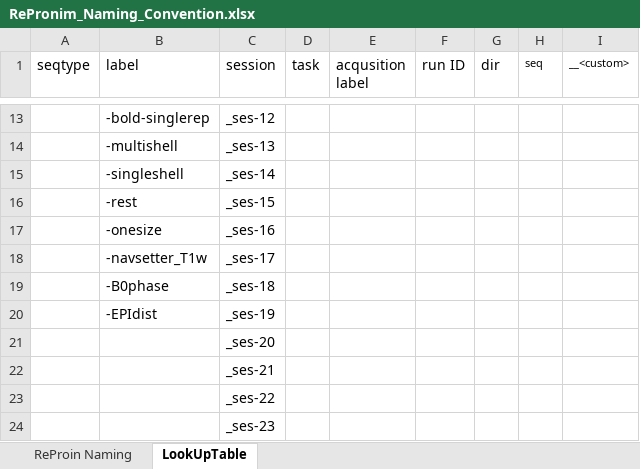
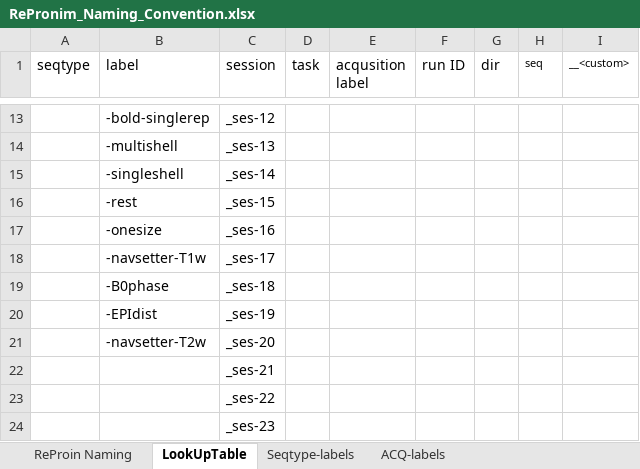
Before and after one commit to PennLINC/reproin, an Excel workbook: RePronim_Naming_Convention.xlsx, sheet LookUpTable, drawn as a sheet; only a part is shown, gaps mark what is left out; values as stored, in another font and other column widths than the file's, no borders; the diff names each change by its address in the sheet, - before the commit and + after, or states it on an @@ line.

Commit message:
Added sheets for Seqtype-specific labels and Acq-specific labels

```diff
--- a/RePronim_Naming_Convention.xlsx (sheet LookUpTable)
+++ b/RePronim_Naming_Convention.xlsx (sheet LookUpTable)
+sheet tab: Seqtype-labels
+sheet tab: ACQ-labels
-B18 (label): -navsetter_T1w
+B18 (label): -navsetter-T1w
-B21 (label): (empty)
+B21 (label): -navsetter-T2w
```
